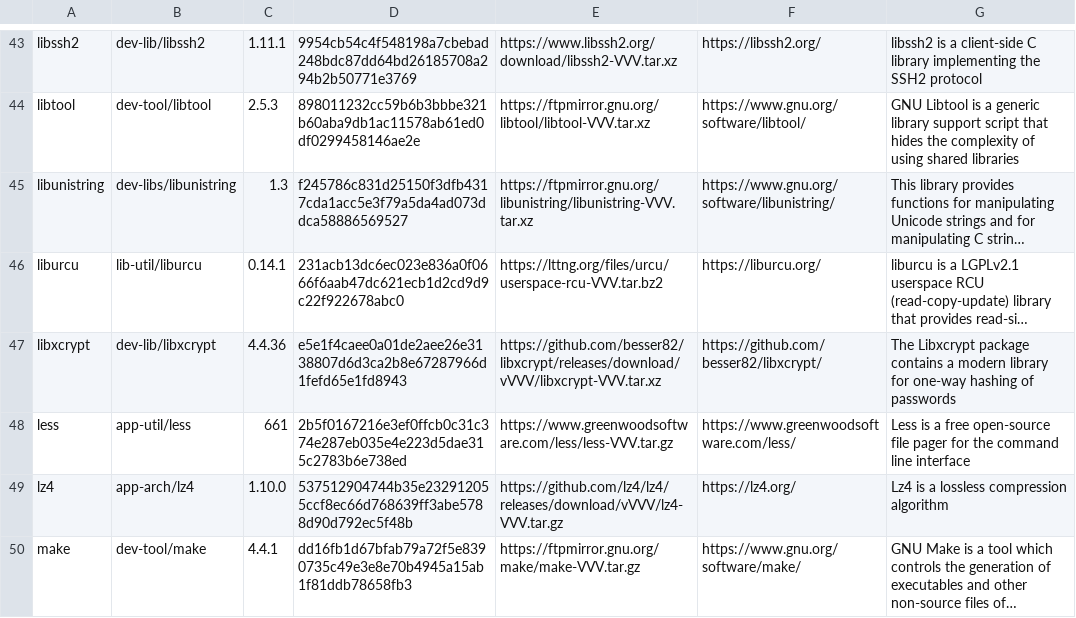
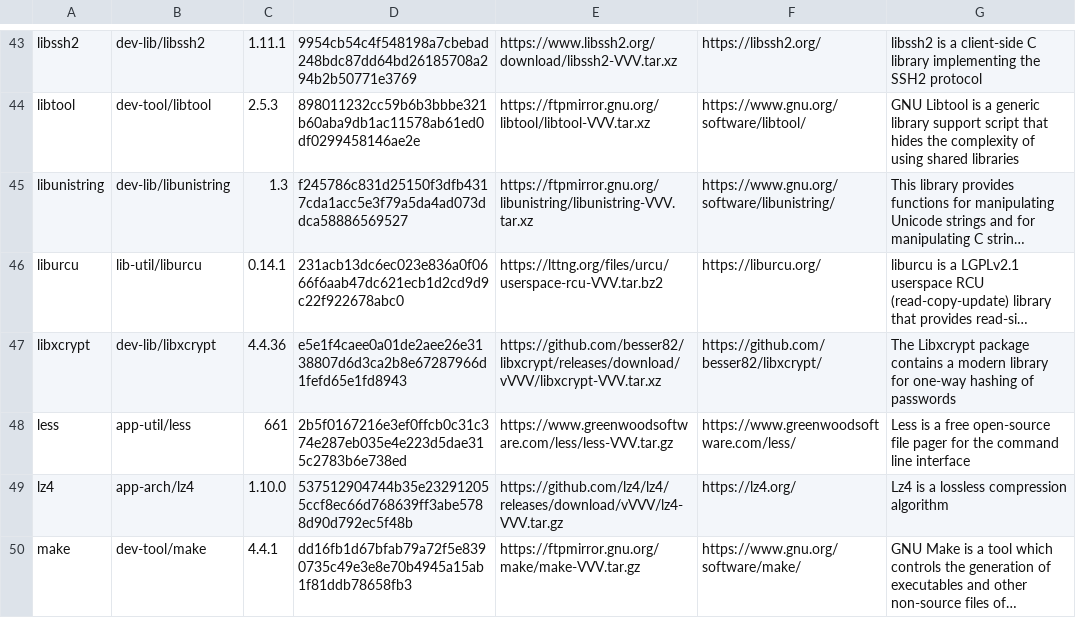
Before and after one commit to DarrenKirby/builds, a CSV file: scripts/builds-stable.csv, drawn as a sheet; only a part is shown, gaps mark what is left out; long unchanged cells end in …; the diff names each change by its address in the sheet, - before the commit and + after, or states it on an @@ line.

Commit message:
Fix typo in category name

```diff
--- a/scripts/builds-stable.csv
+++ b/scripts/builds-stable.csv
-B45: dev-libs/libunistring
+B45: dev-lib/libunistring
```
